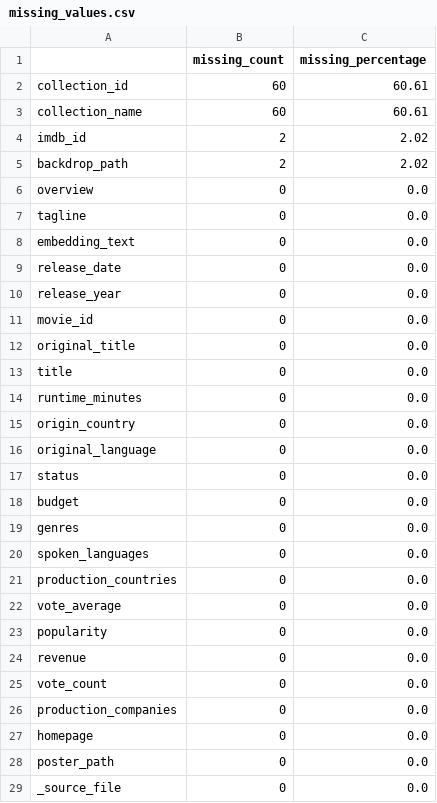
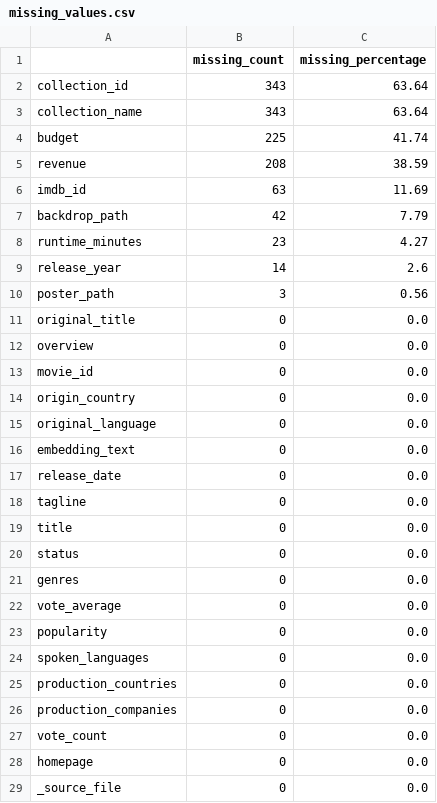
Before and after one commit to alekya-06/RAG-Chatbot, a CSV file: data/eda/missing_values.csv, drawn as a sheet.

```diff
--- a/data/eda/missing_values.csv
+++ b/data/eda/missing_values.csv
@@ -1,29 +1,29 @@
 ,missing_count,missing_percentage
-collection_id,60,60.61
-collection_name,60,60.61
-imdb_id,2,2.02
-backdrop_path,2,2.02
+collection_id,343,63.64
+collection_name,343,63.64
+budget,225,41.74
+revenue,208,38.59
+imdb_id,63,11.69
+backdrop_path,42,7.79
+runtime_minutes,23,4.27
+release_year,14,2.6
+poster_path,3,0.56
+original_title,0,0.0
 overview,0,0.0
-tagline,0,0.0
+movie_id,0,0.0
+origin_country,0,0.0
+original_language,0,0.0
 embedding_text,0,0.0
 release_date,0,0.0
-release_year,0,0.0
-movie_id,0,0.0
-original_title,0,0.0
+tagline,0,0.0
 title,0,0.0
-runtime_minutes,0,0.0
-origin_country,0,0.0
-original_language,0,0.0
 status,0,0.0
-budget,0,0.0
 genres,0,0.0
+vote_average,0,0.0
+popularity,0,0.0
 spoken_languages,0,0.0
 production_countries,0,0.0
-vote_average,0,0.0
-popularity,0,0.0
-revenue,0,0.0
+production_companies,0,0.0
 vote_count,0,0.0
-production_companies,0,0.0
 homepage,0,0.0
-poster_path,0,0.0
 _source_file,0,0.0
```
Also changed, not shown: data/eda/collection_distribution.csv, data/eda/dataset_health.csv, 3 other files.
